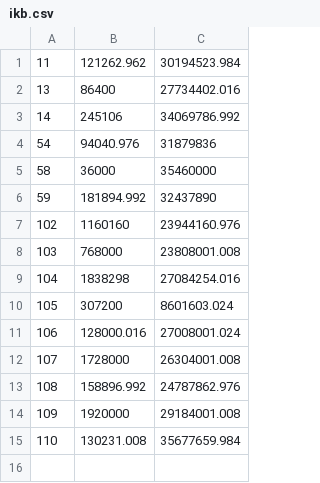
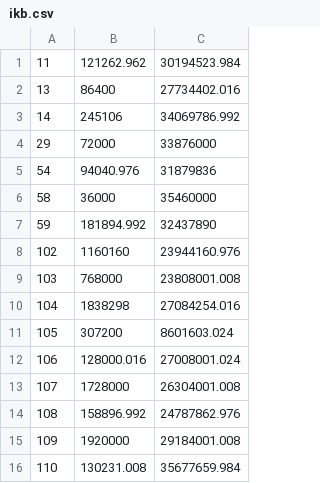
Before and after one commit to renny1398/excamdat, a CSV file: bgm_loop/ikb.csv, drawn as a sheet; the diff names each change by its address in the sheet, - before the commit and + after, or states it on an @@ line.

Commit message:
added the loop point of bgm No.29 to ikb.csv

```diff
--- a/bgm_loop/ikb.csv
+++ b/bgm_loop/ikb.csv
+row 4: 29 | 72000 | 33876000
```
